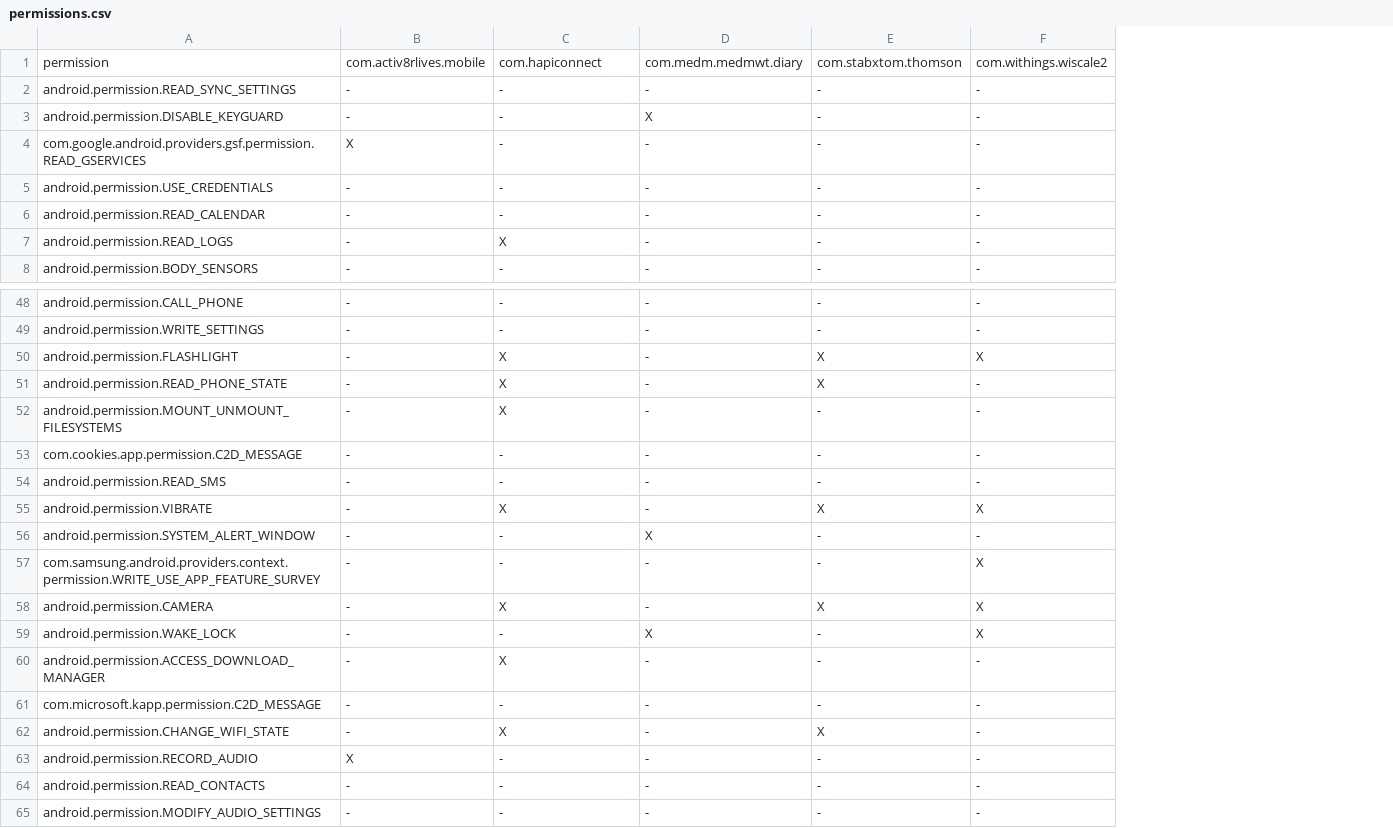
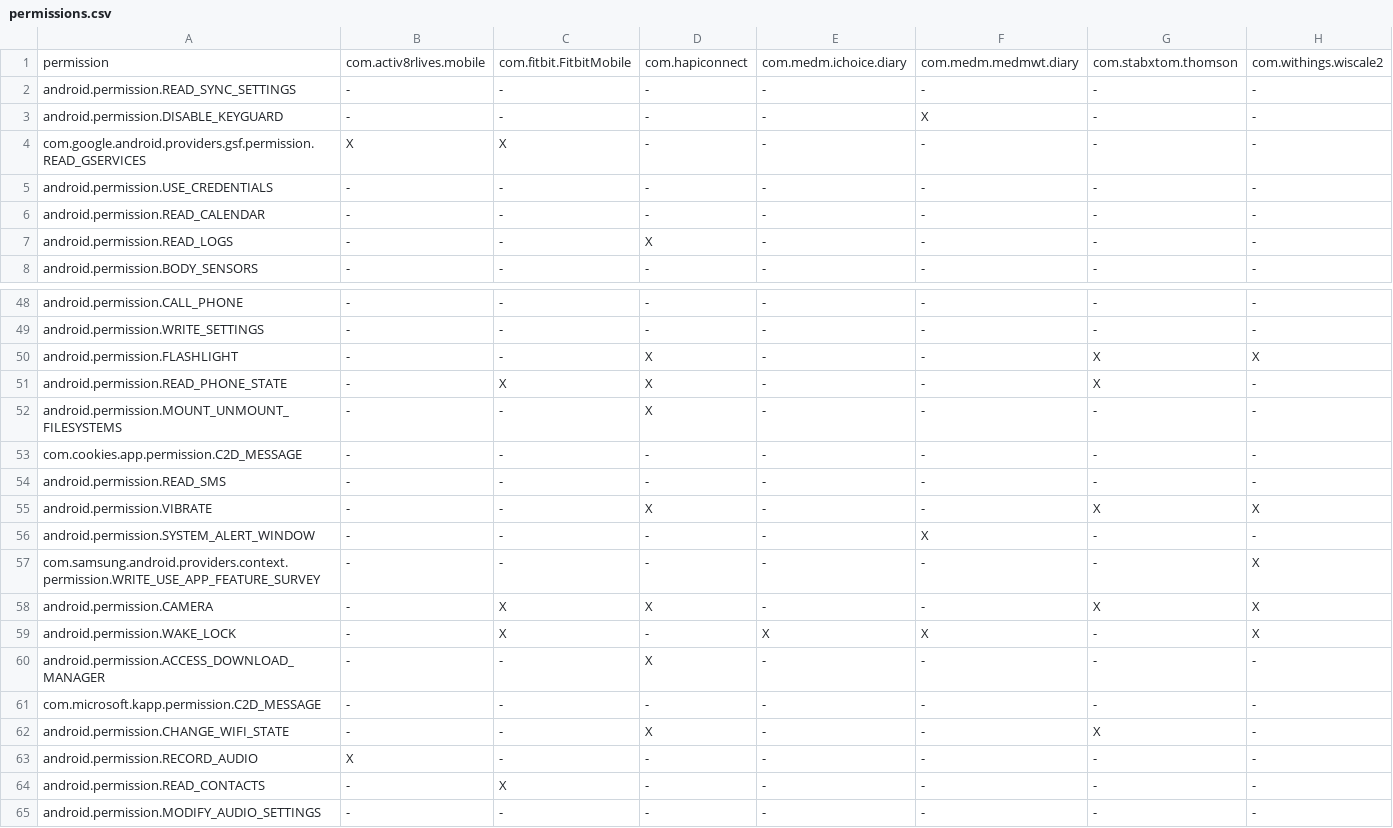
Before and after one commit to markraemer/mH-PriSe, a CSV file: doc/tabledata/permissions.csv, drawn as a sheet; only a part is shown, gaps mark what is left out; the diff covers the shown part only; the diff names each change by its address in the sheet, - before the commit and + after, or states it on an @@ line.

```diff
--- a/doc/tabledata/permissions.csv
+++ b/doc/tabledata/permissions.csv
+column D, rows 1-8: com.hapiconnect | - | - | - | - | - | X | -; rows 48-65: - | - | X | X | X | - | - | X | - | - | X | - | X | - | X | - | - | -
+column E, rows 1-8: com.medm.ichoice.diary | - | - | - | - | - | - | -; rows 48-65: - | - | - | - | - | - | - | - | - | - | - | X | - | - | - | - | - | -
-C1: com.hapiconnect
+C1: com.fitbit.FitbitMobile
-C4: -
+C4: X
-C7: X
+C7: -
-C50: X
+C50: -
-C52: X
+C52: -
-C55: X
+C55: -
-C59: -
+C59: X
-C60: X
+C60: -
-C62: X
+C62: -
-C64: -
+C64: X
```
Also changed, not shown: 11 edited cells elsewhere in this file, 19 other files.
